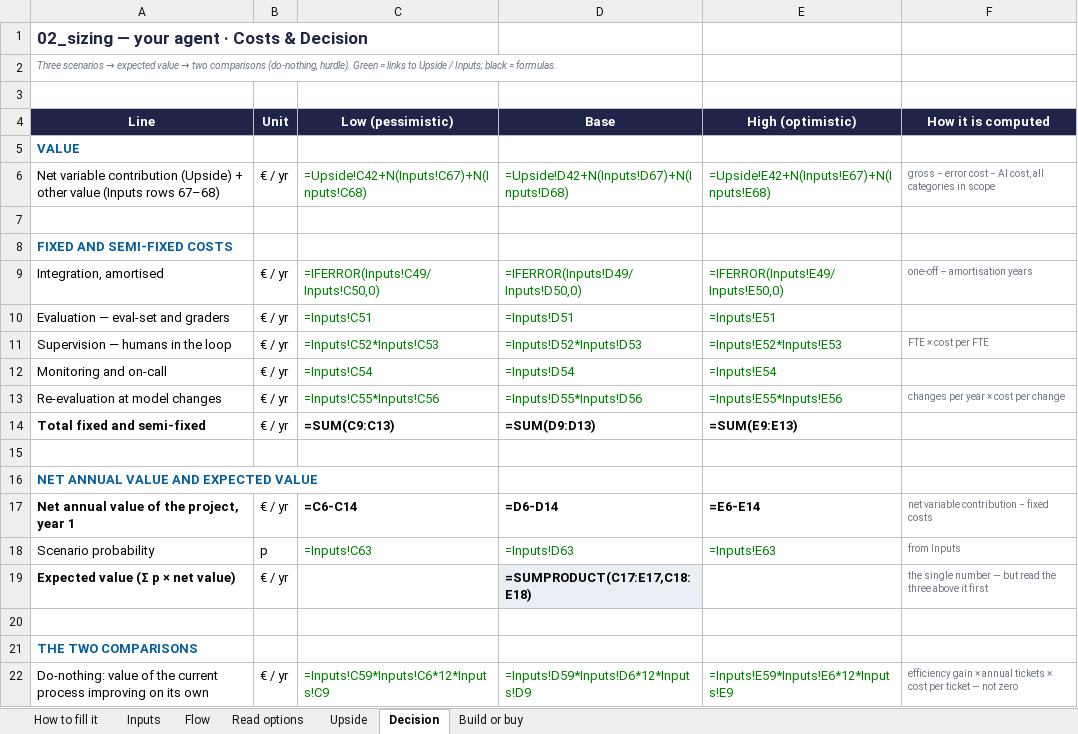
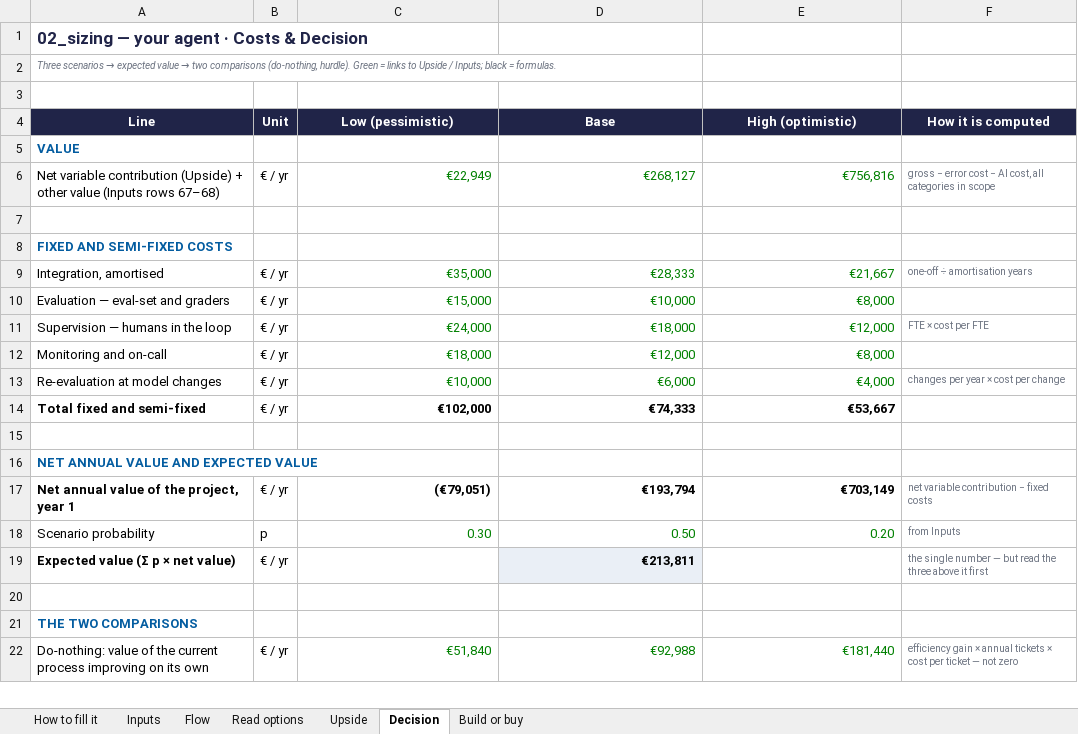
Before and after one commit to Xenodion/data-ai-product-to-delivery-navy, an Excel workbook: 02_sizing.xlsx, sheet Decision, drawn as a sheet; only a part is shown; values as stored, in another font and other column widths than the file's, no borders; formulas without a stored value are shown as written; the diff covers the shown part only; the diff names each change by its address in the sheet, - before the commit and + after, or states it on an @@ line.

```diff
--- a/02_sizing.xlsx (sheet Decision)
+++ b/02_sizing.xlsx (sheet Decision)
-C6 (Low (pessimistic)): =Upside!C42+N(Inputs!C67)+N(Inputs!C68)
+C6 (Low (pessimistic)): €22,949
-D6 (Base): =Upside!D42+N(Inputs!D67)+N(Inputs!D68)
+D6 (Base): €268,127
-E6 (High (optimistic)): =Upside!E42+N(Inputs!E67)+N(Inputs!E68)
+E6 (High (optimistic)): €756,816
-C9 (Low (pessimistic)): =IFERROR(Inputs!C49/Inputs!C50,0)
+C9 (Low (pessimistic)): €35,000
-D9 (Base): =IFERROR(Inputs!D49/Inputs!D50,0)
+D9 (Base): €28,333
-E9 (High (optimistic)): =IFERROR(Inputs!E49/Inputs!E50,0)
+E9 (High (optimistic)): €21,667
-C10 (Low (pessimistic)): =Inputs!C51
+C10 (Low (pessimistic)): €15,000
-D10 (Base): =Inputs!D51
+D10 (Base): €10,000
-E10 (High (optimistic)): =Inputs!E51
+E10 (High (optimistic)): €8,000
-C11 (Low (pessimistic)): =Inputs!C52*Inputs!C53
+C11 (Low (pessimistic)): €24,000
-D11 (Base): =Inputs!D52*Inputs!D53
+D11 (Base): €18,000
-E11 (High (optimistic)): =Inputs!E52*Inputs!E53
+E11 (High (optimistic)): €12,000
-C12 (Low (pessimistic)): =Inputs!C54
+C12 (Low (pessimistic)): €18,000
-D12 (Base): =Inputs!D54
+D12 (Base): €12,000
-E12 (High (optimistic)): =Inputs!E54
+E12 (High (optimistic)): €8,000
-C13 (Low (pessimistic)): =Inputs!C55*Inputs!C56
+C13 (Low (pessimistic)): €10,000
-D13 (Base): =Inputs!D55*Inputs!D56
+D13 (Base): €6,000
-E13 (High (optimistic)): =Inputs!E55*Inputs!E56
+E13 (High (optimistic)): €4,000
-C14 (Low (pessimistic)): =SUM(C9:C13)
+C14 (Low (pessimistic)): €102,000
-D14 (Base): =SUM(D9:D13)
+D14 (Base): €74,333
-E14 (High (optimistic)): =SUM(E9:E13)
+E14 (High (optimistic)): €53,667
-C17 (Low (pessimistic)): =C6-C14
+C17 (Low (pessimistic)): (€79,051)
-D17 (Base): =D6-D14
+D17 (Base): €193,794
-E17 (High (optimistic)): =E6-E14
+E17 (High (optimistic)): €703,149
-C18 (Low (pessimistic)): =Inputs!C63
+C18 (Low (pessimistic)): 0.30
-D18 (Base): =Inputs!D63
+D18 (Base): 0.50
-E18 (High (optimistic)): =Inputs!E63
+E18 (High (optimistic)): 0.20
-D19 (Base): =SUMPRODUCT(C17:E17,C18:E18)
+D19 (Base): €213,811
-C22 (Low (pessimistic)): =Inputs!C59*Inputs!C6*12*Inputs!C9
+C22 (Low (pessimistic)): €51,840
-D22 (Base): =Inputs!D59*Inputs!D6*12*Inputs!D9
+D22 (Base): €92,988
-E22 (High (optimistic)): =Inputs!E59*Inputs!E6*12*Inputs!E9
+E22 (High (optimistic)): €181,440
```
Also changed, not shown: 30 edited cells elsewhere in this sheet, sheet Inputs, sheet Upside, sheet Flow, sheet Read options, sheet Build or buy, 4 other files.
